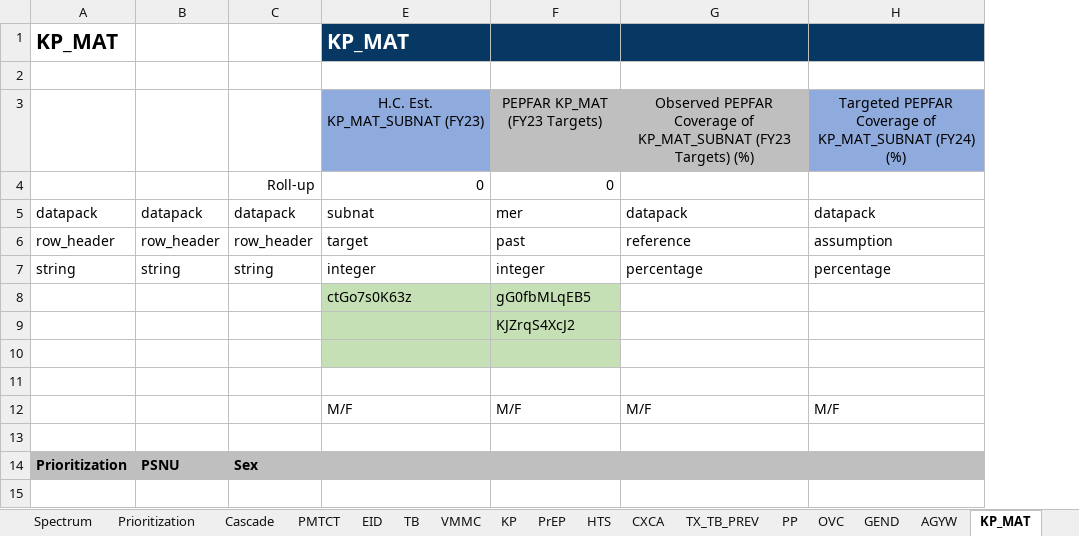
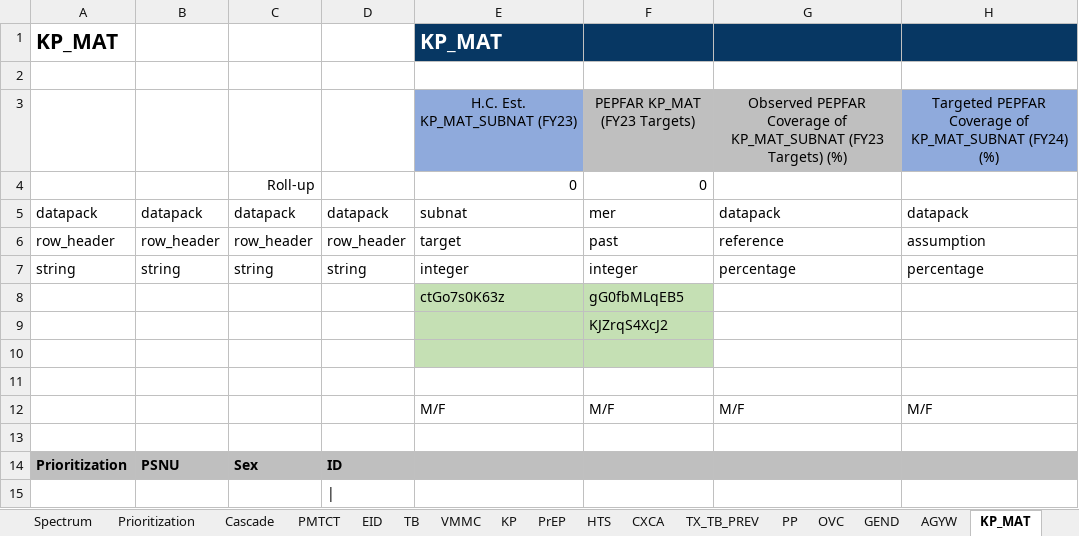
Before and after one commit to pepfar-datim/datapackr, an Excel workbook: inst/extdata/COP23_Data_Pack_Template.xlsx, sheet KP_MAT, drawn as a sheet; only a part is shown; values as stored, in another font and other column widths than the file's, no borders; conditional formats not drawn; the diff names each change by its address in the sheet, - before the commit and + after, or states it on an @@ line.

```diff
--- a/inst/extdata/COP23_Data_Pack_Template.xlsx (sheet KP_MAT)
+++ b/inst/extdata/COP23_Data_Pack_Template.xlsx (sheet KP_MAT)
@@ column D unhidden, rows 5-15: datapack | row_header | string |  |  |  |  |  |  | ID | | @@
```
Also changed, not shown: sheet PrEP, sheet CXCA, sheet AGYW, sheet TB, sheet TX_TB_PREV, sheet VMMC, 2 more sheets, other sheet tabs, 1 other file.
